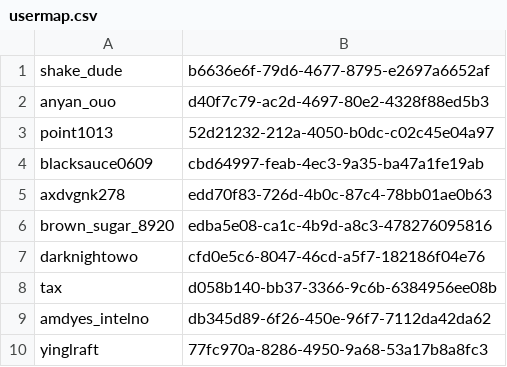
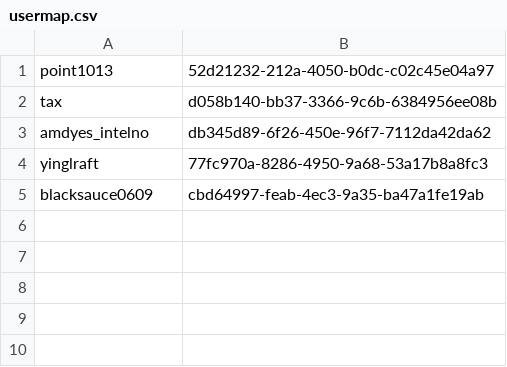
Before and after one commit to FunnyDango-Studio/MCServer, a CSV file: plugins/Essentials/usermap.csv, drawn as a sheet.

```diff
--- a/plugins/Essentials/usermap.csv
+++ b/plugins/Essentials/usermap.csv
@@ -1,8 +1,2 @@
-shake_dude,b6636e6f-79d6-4677-8795-e2697a6652af
-anyan_ouo,d40f7c79-ac2d-4697-80e2-4328f88ed5b3
 point1013,52d21232-212a-4050-b0dc-c02c45e04a97
-blacksauce0609,cbd64997-feab-4ec3-9a35-ba47a1fe19ab
-axdvgnk278,edd70f83-726d-4b0c-87c4-78bb01ae0b63
-brown_sugar_8920,edba5e08-ca1c-4b9d-a8c3-478276095816
-darknightowo,cfd0e5c6-8047-46cd-a5f7-182186f04e76
 tax,d058b140-bb37-3366-9c6b-6384956ee08b
@@ -10 +4,2 @@ amdyes_intelno,db345d89-6f26-450e-96f7-7112da42da62
 yinglraft,77fc970a-8286-4950-9a68-53a17b8a8fc3
+blacksauce0609,cbd64997-feab-4ec3-9a35-ba47a1fe19ab
```
Also changed, not shown: 49 other files.
